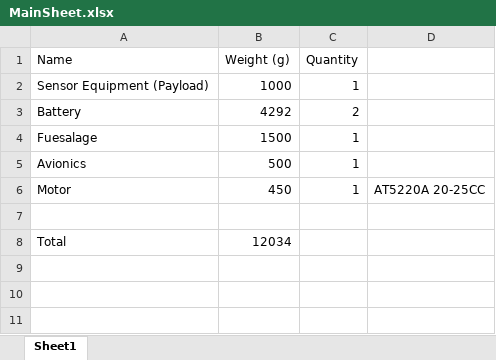
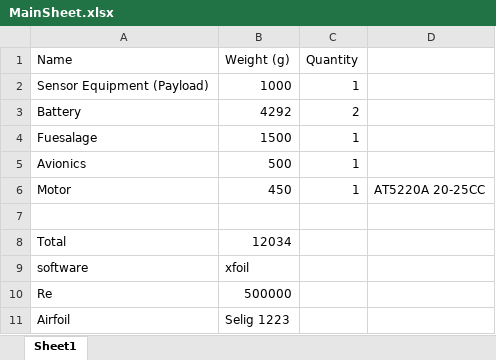
Before and after one commit to Matthew-Burnett-450/Aircraft-Design-USC-Fall24, an Excel workbook: Design/Data/MainSheet.xlsx, sheet Sheet1, drawn as a sheet; values as stored, in another font and other column widths than the file's, no borders; the diff names each change by its address in the sheet, - before the commit and + after, or states it on an @@ line.

```diff
--- a/Design/Data/MainSheet.xlsx (sheet Sheet1)
+++ b/Design/Data/MainSheet.xlsx (sheet Sheet1)
+row 9: software | xfoil
+row 10: Re | 500000
+row 11: Airfoil | Selig 1223
```
Also changed, not shown: 1 other file.
